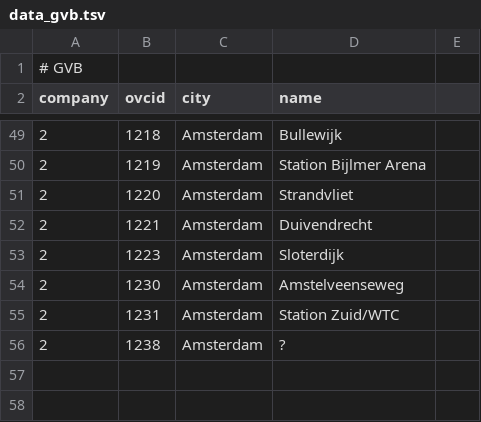
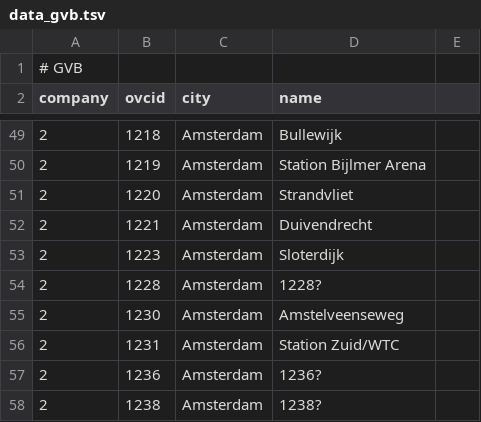
Before and after one commit to wandcode/ovc-tools, a TSV file: stations/data_gvb.tsv, drawn as a sheet; only a part is shown, gaps mark what is left out.

```diff
--- a/stations/data_gvb.tsv
+++ b/stations/data_gvb.tsv
@@ -53,4 +53,6 @@ company	ovcid	city    	name
 2	 1223	Amsterdam	Sloterdijk
+2	 1228	Amsterdam	1228?
 2	 1230	Amsterdam	Amstelveenseweg
 2	 1231	Amsterdam	Station Zuid/WTC
-2	 1238	Amsterdam	?
+2	 1236	Amsterdam	1236?
+2	 1238	Amsterdam	1238?
```
Also changed, not shown: stations/machines_stations.tsv, 1 other file.
